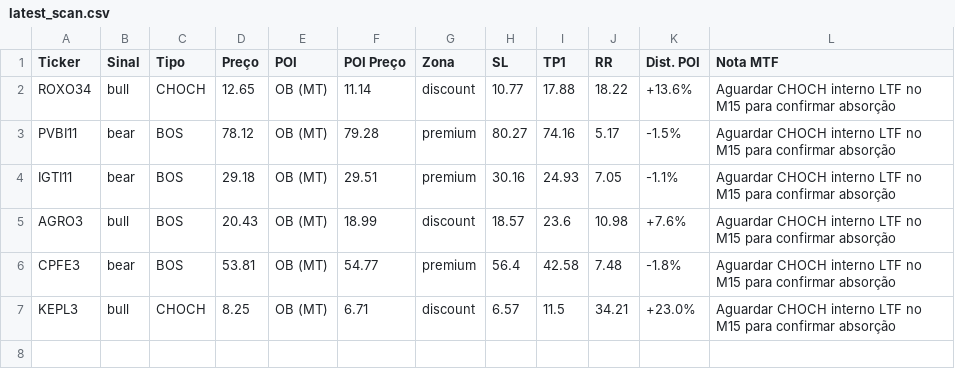
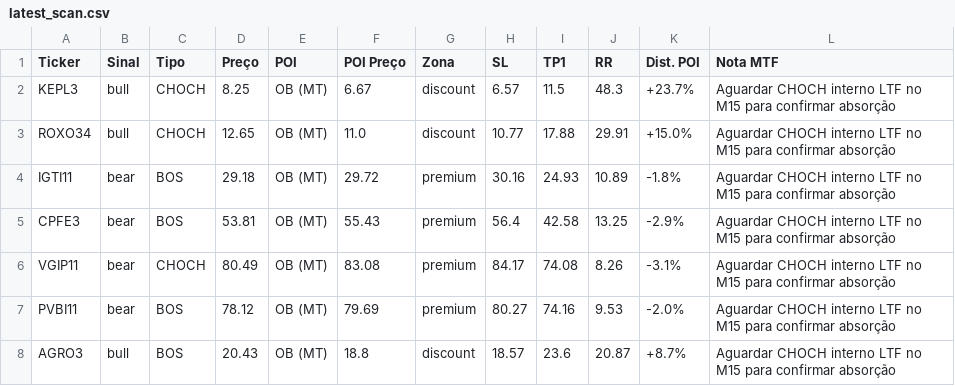
Before and after one commit to julianimmj/SMC-v3.0, a CSV file: latest_scan.csv, drawn as a sheet.

```diff
--- a/latest_scan.csv
+++ b/latest_scan.csv
@@ -1,7 +1,8 @@
 Ticker,Sinal,Tipo,Preço,POI,POI Preço,Zona,SL,TP1,RR,Dist. POI,Nota MTF
-ROXO34,bull,CHOCH,12.65,OB (MT),11.14,discount,10.77,17.88,18.22,+13.6%,Aguardar CHOCH interno LTF no M15 para confirmar absorção
-PVBI11,bear,BOS,78.12,OB (MT),79.28,premium,80.27,74.16,5.17,-1.5%,Aguardar CHOCH interno LTF no M15 para confirmar absorção
-IGTI11,bear,BOS,29.18,OB (MT),29.51,premium,30.16,24.93,7.05,-1.1%,Aguardar CHOCH interno LTF no M15 para confirmar absorção
-AGRO3,bull,BOS,20.43,OB (MT),18.99,discount,18.57,23.6,10.98,+7.6%,Aguardar CHOCH interno LTF no M15 para confirmar absorção
-CPFE3,bear,BOS,53.81,OB (MT),54.77,premium,56.4,42.58,7.48,-1.8%,Aguardar CHOCH interno LTF no M15 para confirmar absorção
-KEPL3,bull,CHOCH,8.25,OB (MT),6.71,discount,6.57,11.5,34.21,+23.0%,Aguardar CHOCH interno LTF no M15 para confirmar absorção
+KEPL3,bull,CHOCH,8.25,OB (MT),6.67,discount,6.57,11.5,48.3,+23.7%,Aguardar CHOCH interno LTF no M15 para confirmar absorção
+ROXO34,bull,CHOCH,12.65,OB (MT),11.0,discount,10.77,17.88,29.91,+15.0%,Aguardar CHOCH interno LTF no M15 para confirmar absorção
+IGTI11,bear,BOS,29.18,OB (MT),29.72,premium,30.16,24.93,10.89,-1.8%,Aguardar CHOCH interno LTF no M15 para confirmar absorção
+CPFE3,bear,BOS,53.81,OB (MT),55.43,premium,56.4,42.58,13.25,-2.9%,Aguardar CHOCH interno LTF no M15 para confirmar absorção
+VGIP11,bear,CHOCH,80.49,OB (MT),83.08,premium,84.17,74.08,8.26,-3.1%,Aguardar CHOCH interno LTF no M15 para confirmar absorção
+PVBI11,bear,BOS,78.12,OB (MT),79.69,premium,80.27,74.16,9.53,-2.0%,Aguardar CHOCH interno LTF no M15 para confirmar absorção
+AGRO3,bull,BOS,20.43,OB (MT),18.8,discount,18.57,23.6,20.87,+8.7%,Aguardar CHOCH interno LTF no M15 para confirmar absorção
```
Also changed, not shown: 1 other file.
